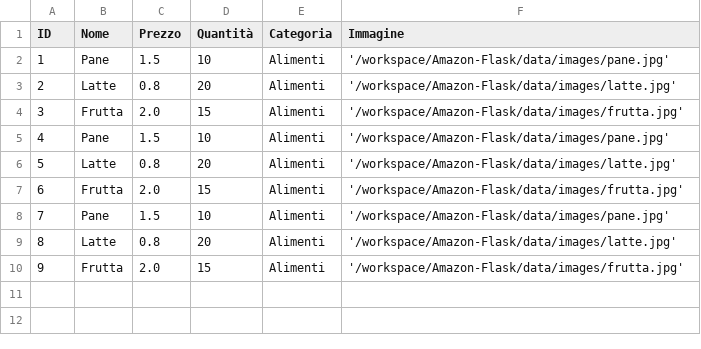
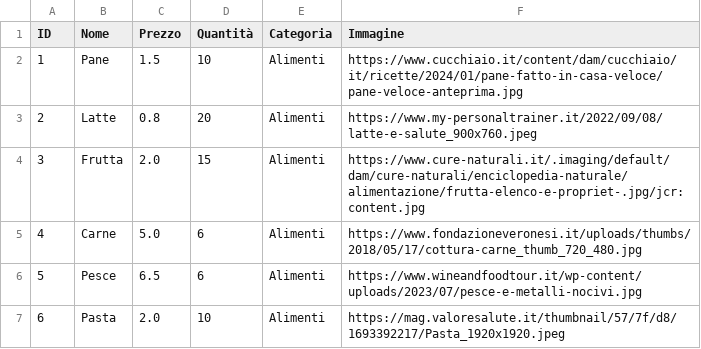
Before and after one commit to DanieleMancinelli/Amazon-Flask, a CSV file: data/prodotti.csv, drawn as a sheet.

```diff
--- a/data/prodotti.csv
+++ b/data/prodotti.csv
@@ -1,10 +1,7 @@
 ID,Nome,Prezzo,Quantità,Categoria,Immagine
-1,Pane,1.5,10,Alimenti,'/workspace/Amazon-Flask/data/images/pane.jpg'
-2,Latte,0.8,20,Alimenti,'/workspace/Amazon-Flask/data/images/latte.jpg'
-3,Frutta,2.0,15,Alimenti,'/workspace/Amazon-Flask/data/images/frutta.jpg'
-4,Pane,1.5,10,Alimenti,'/workspace/Amazon-Flask/data/images/pane.jpg'
-5,Latte,0.8,20,Alimenti,'/workspace/Amazon-Flask/data/images/latte.jpg'
-6,Frutta,2.0,15,Alimenti,'/workspace/Amazon-Flask/data/images/frutta.jpg'
-7,Pane,1.5,10,Alimenti,'/workspace/Amazon-Flask/data/images/pane.jpg'
-8,Latte,0.8,20,Alimenti,'/workspace/Amazon-Flask/data/images/latte.jpg'
-9,Frutta,2.0,15,Alimenti,'/workspace/Amazon-Flask/data/images/frutta.jpg'
+1,Pane,1.5,10,Alimenti,"https://www.cucchiaio.it/content/dam/cucchiaio/it/ricette/2024/01/pane-fatto-in-casa-veloce/pane-veloce-anteprima.jpg"
+2,Latte,0.8,20,Alimenti,"https://www.my-personaltrainer.it/2022/09/08/latte-e-salute_900x760.jpeg"
+3,Frutta,2.0,15,Alimenti,"https://www.cure-naturali.it/.imaging/default/dam/cure-naturali/enciclopedia-naturale/alimentazione/frutta-elenco-e-propriet-.jpg/jcr:content.jpg"
+4,Carne,5.0,6,Alimenti,"https://www.fondazioneveronesi.it/uploads/thumbs/2018/05/17/cottura-carne_thumb_720_480.jpg"
+5,Pesce,6.5,6,Alimenti,"https://www.wineandfoodtour.it/wp-content/uploads/2023/07/pesce-e-metalli-nocivi.jpg"
+6,Pasta,2.0,10,Alimenti,"https://mag.valoresalute.it/thumbnail/57/7f/d8/1693392217/Pasta_1920x1920.jpeg"
```
Also changed, not shown: 6 other files.
